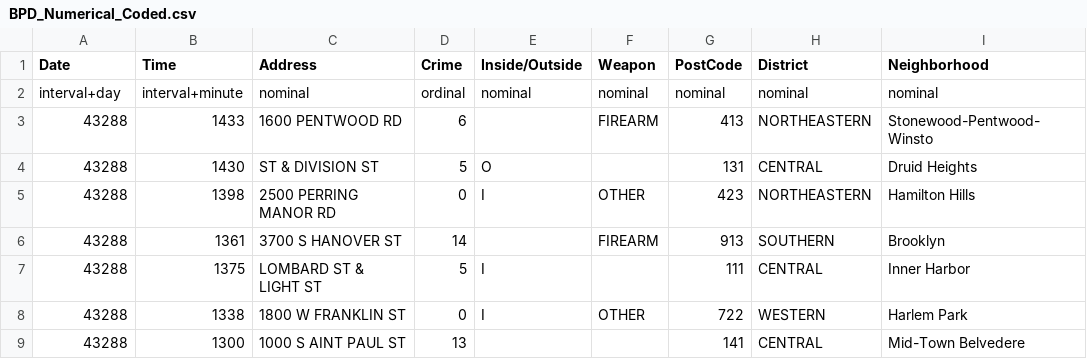
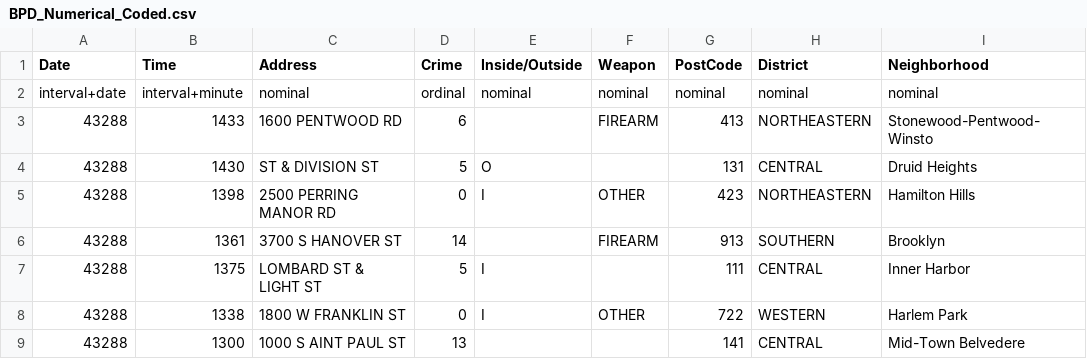
Before and after one commit to limbusdev/VinkedViewsMR, a CSV file: HoloLens/Assets/Data/BPD_Numerical_Coded.csv, drawn as a sheet; only a part is shown; the diff names each change by its address in the sheet, - before the commit and + after, or states it on an @@ line.

```diff
--- a/HoloLens/Assets/Data/BPD_Numerical_Coded.csv
+++ b/HoloLens/Assets/Data/BPD_Numerical_Coded.csv
-A2 (Date): interval+day
+A2 (Date): interval+date
```
Also changed, not shown: 8 other files.
